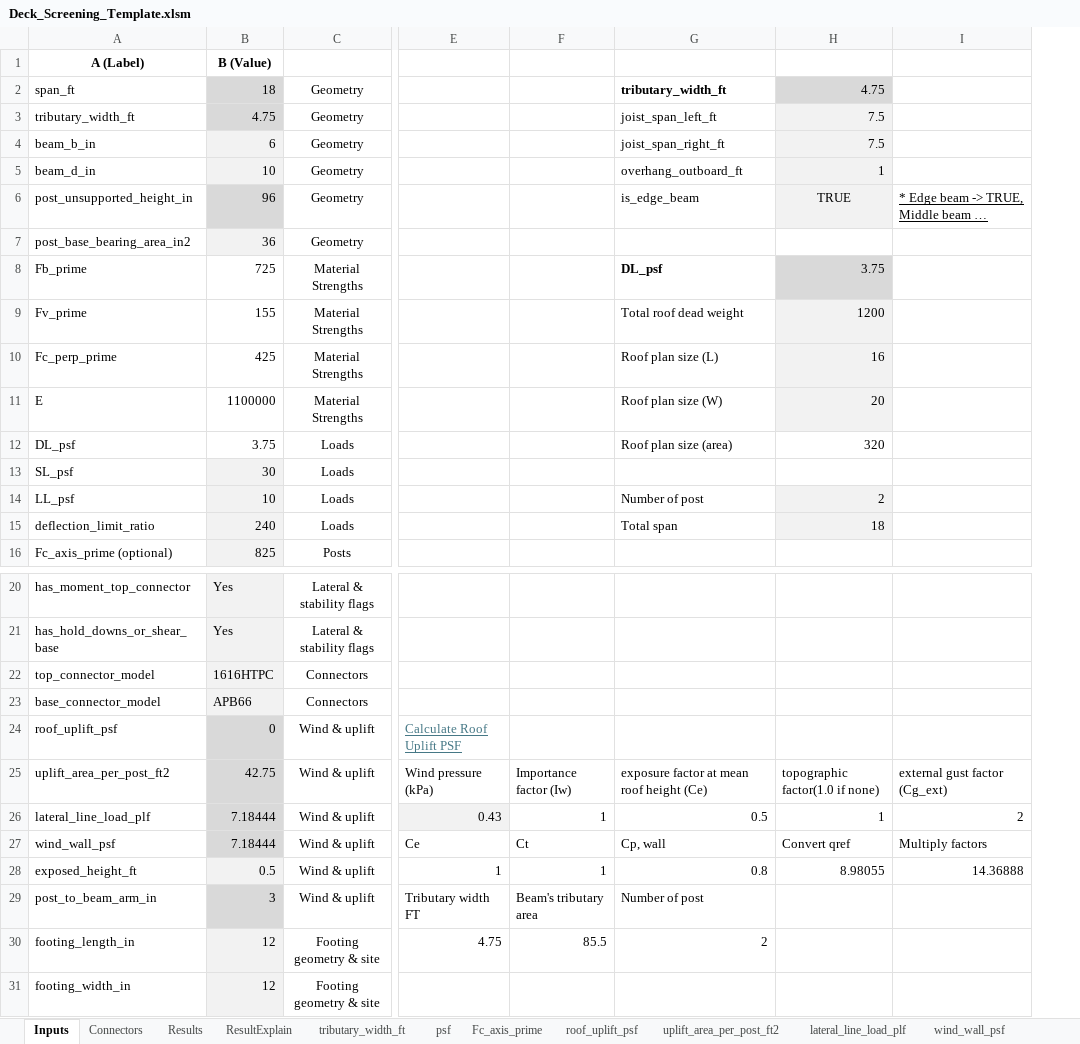
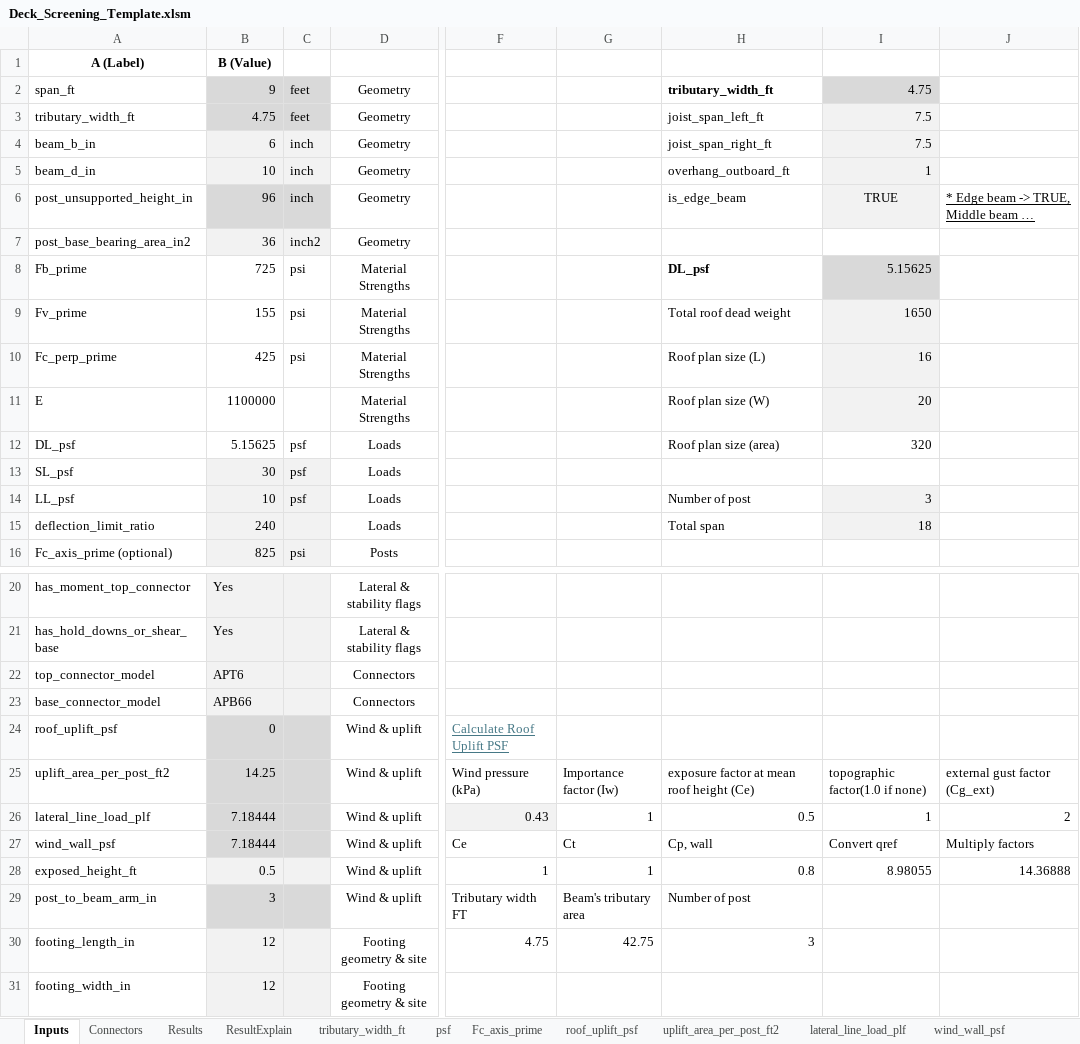
Before and after one commit to masaichig0/structural_calculation, an Excel workbook: Deck_Screening_Template.xlsm, sheet Inputs, drawn as a sheet; only a part is shown, gaps mark what is left out; long unchanged cells end in …; values as stored, in another font and other column widths than the file's, no borders; charts and pictures not drawn; addresses are those after the commit; the diff names each change by its address in the sheet, - before the commit and + after, or states it on an @@ line.

```diff
--- a/Deck_Screening_Template.xlsm (sheet Inputs)
+++ b/Deck_Screening_Template.xlsm (sheet Inputs)
+column C, rows 2-16: feet | feet | inch | inch | inch | inch2 | psi | psi | psi |  | psf | psf | psf |  | psi
-B2: 18
+B2: 9
-I8: 3.75
+I8: 5.15625
-I9: 1200
+I9: 1650
-B12: 3.75
+B12: 5.15625
-I14: 2
+I14: 3
-B22: 1616HTPC
+B22: APT6
-B25: 42.75
+B25: 14.25
-G30: 85.5
+G30: 42.75
-H30: 2
+H30: 3
```
Also changed, not shown: sheet Results, sheet Connectors, formulas that keep their value, charts or pictures, 1 other file.
